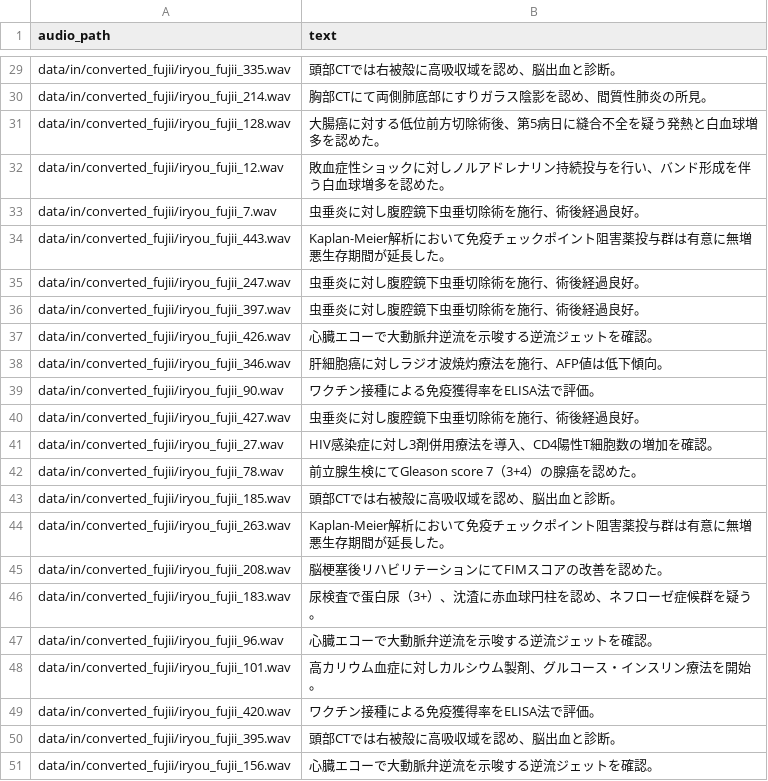
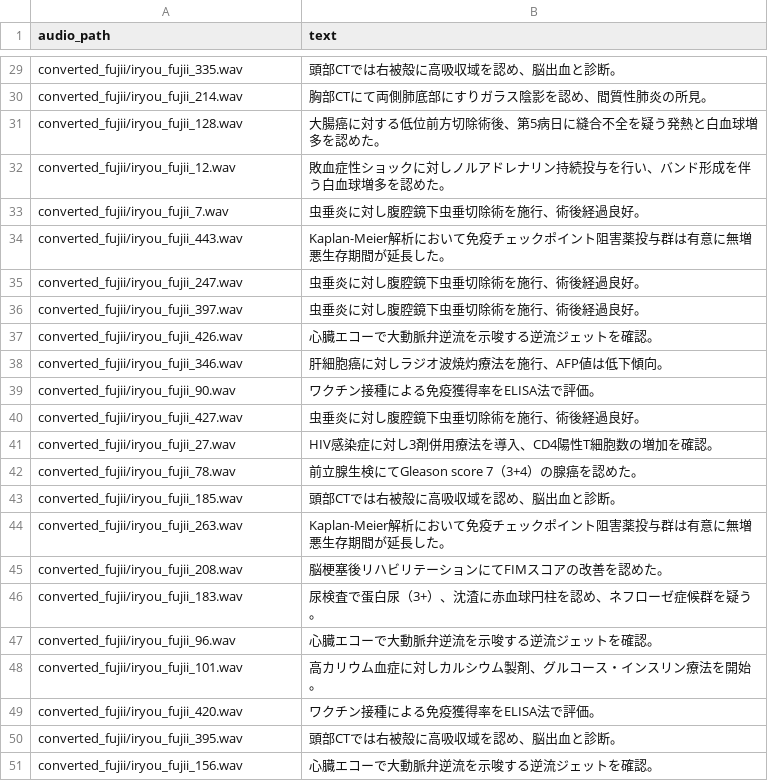
Before and after one commit to harum20112233/Audio-Information-Extraction, a CSV file: train_data/asr_fujii/valid.csv, drawn as a sheet; only a part is shown, gaps mark what is left out; the diff covers the shown part only; the diff names each change by its address in the sheet, - before the commit and + after, or states it on an @@ line.

```diff
--- a/train_data/asr_fujii/valid.csv
+++ b/train_data/asr_fujii/valid.csv
-A29 (audio_path): data/in/converted_fujii/iryou_fujii_335.wav
+A29 (audio_path): converted_fujii/iryou_fujii_335.wav
-A30 (audio_path): data/in/converted_fujii/iryou_fujii_214.wav
+A30 (audio_path): converted_fujii/iryou_fujii_214.wav
-A31 (audio_path): data/in/converted_fujii/iryou_fujii_128.wav
+A31 (audio_path): converted_fujii/iryou_fujii_128.wav
-A32 (audio_path): data/in/converted_fujii/iryou_fujii_12.wav
+A32 (audio_path): converted_fujii/iryou_fujii_12.wav
-A33 (audio_path): data/in/converted_fujii/iryou_fujii_7.wav
+A33 (audio_path): converted_fujii/iryou_fujii_7.wav
-A34 (audio_path): data/in/converted_fujii/iryou_fujii_443.wav
+A34 (audio_path): converted_fujii/iryou_fujii_443.wav
-A35 (audio_path): data/in/converted_fujii/iryou_fujii_247.wav
+A35 (audio_path): converted_fujii/iryou_fujii_247.wav
-A36 (audio_path): data/in/converted_fujii/iryou_fujii_397.wav
+A36 (audio_path): converted_fujii/iryou_fujii_397.wav
-A37 (audio_path): data/in/converted_fujii/iryou_fujii_426.wav
+A37 (audio_path): converted_fujii/iryou_fujii_426.wav
-A38 (audio_path): data/in/converted_fujii/iryou_fujii_346.wav
+A38 (audio_path): converted_fujii/iryou_fujii_346.wav
-A39 (audio_path): data/in/converted_fujii/iryou_fujii_90.wav
+A39 (audio_path): converted_fujii/iryou_fujii_90.wav
-A40 (audio_path): data/in/converted_fujii/iryou_fujii_427.wav
+A40 (audio_path): converted_fujii/iryou_fujii_427.wav
-A41 (audio_path): data/in/converted_fujii/iryou_fujii_27.wav
+A41 (audio_path): converted_fujii/iryou_fujii_27.wav
-A42 (audio_path): data/in/converted_fujii/iryou_fujii_78.wav
+A42 (audio_path): converted_fujii/iryou_fujii_78.wav
-A43 (audio_path): data/in/converted_fujii/iryou_fujii_185.wav
+A43 (audio_path): converted_fujii/iryou_fujii_185.wav
-A44 (audio_path): data/in/converted_fujii/iryou_fujii_263.wav
+A44 (audio_path): converted_fujii/iryou_fujii_263.wav
-A45 (audio_path): data/in/converted_fujii/iryou_fujii_208.wav
+A45 (audio_path): converted_fujii/iryou_fujii_208.wav
-A46 (audio_path): data/in/converted_fujii/iryou_fujii_183.wav
+A46 (audio_path): converted_fujii/iryou_fujii_183.wav
-A47 (audio_path): data/in/converted_fujii/iryou_fujii_96.wav
+A47 (audio_path): converted_fujii/iryou_fujii_96.wav
-A48 (audio_path): data/in/converted_fujii/iryou_fujii_101.wav
+A48 (audio_path): converted_fujii/iryou_fujii_101.wav
-A49 (audio_path): data/in/converted_fujii/iryou_fujii_420.wav
+A49 (audio_path): converted_fujii/iryou_fujii_420.wav
-A50 (audio_path): data/in/converted_fujii/iryou_fujii_395.wav
+A50 (audio_path): converted_fujii/iryou_fujii_395.wav
-A51 (audio_path): data/in/converted_fujii/iryou_fujii_156.wav
+A51 (audio_path): converted_fujii/iryou_fujii_156.wav
```
Also changed, not shown: 27 edited cells elsewhere in this file, train_data/asr_fujii/test.csv, train_data/asr_fujii/train.csv, 3 other files.
